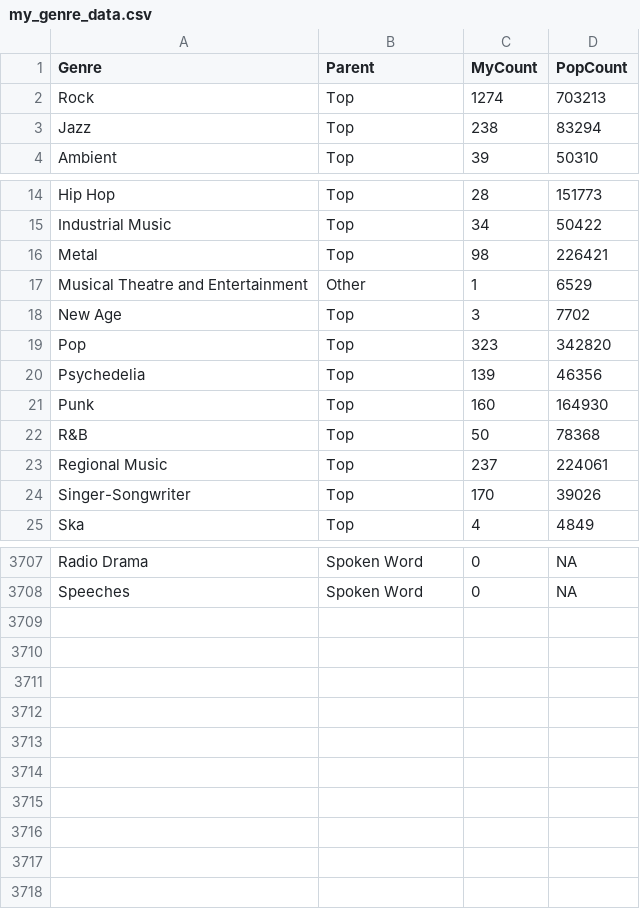
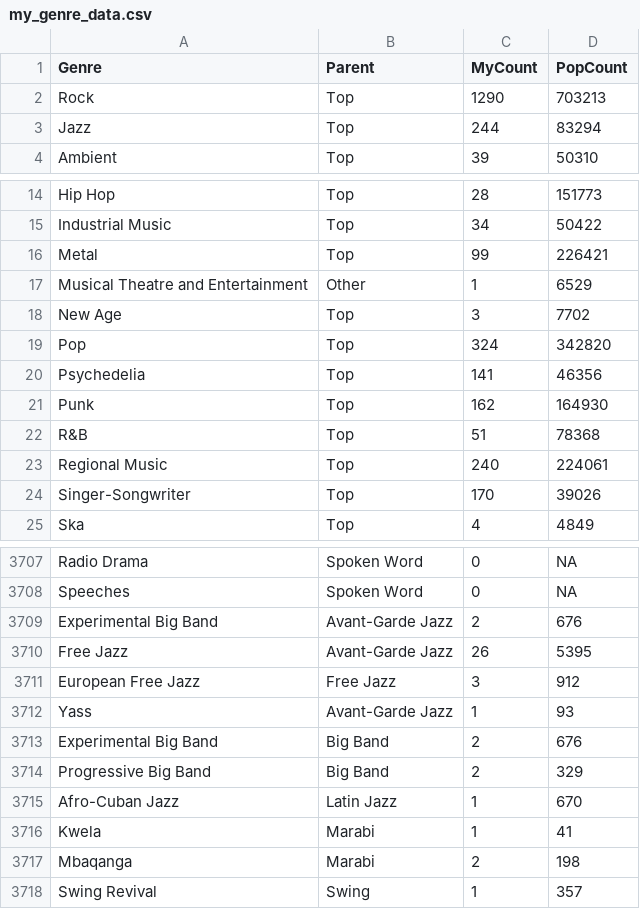
Before and after one commit to aaron-nielsen/aaron-nielsen.github.io, a CSV file: my_genre_data.csv, drawn as a sheet; only a part is shown, gaps mark what is left out; the diff covers the shown part only.

```diff
--- a/my_genre_data.csv
+++ b/my_genre_data.csv
@@ -1,4 +1,4 @@
 "Genre","Parent","MyCount","PopCount"
-"Rock","Top",1274,703213
-"Jazz","Top",238,83294
+"Rock","Top",1290,703213
+"Jazz","Top",244,83294
 "Ambient","Top",39,50310
@@ -15,10 +15,10 @@
 "Industrial Music","Top",34,50422
-"Metal","Top",98,226421
+"Metal","Top",99,226421
 "Musical Theatre and Entertainment","Other",1,6529
 "New Age","Top",3,7702
-"Pop","Top",323,342820
-"Psychedelia","Top",139,46356
-"Punk","Top",160,164930
-"R&B","Top",50,78368
-"Regional Music","Top",237,224061
+"Pop","Top",324,342820
+"Psychedelia","Top",141,46356
+"Punk","Top",162,164930
+"R&B","Top",51,78368
+"Regional Music","Top",240,224061
 "Singer-Songwriter","Top",170,39026
@@ -3708 +3708,11 @@
 "Speeches","Spoken Word",0,NA
+"Experimental Big Band","Avant-Garde Jazz",2,676
+"Free Jazz","Avant-Garde Jazz",26,5395
+"European Free Jazz","Free Jazz",3,912
+"Yass","Avant-Garde Jazz",1,93
+"Experimental Big Band","Big Band",2,676
+"Progressive Big Band","Big Band",2,329
+"Afro-Cuban Jazz","Latin Jazz",1,670
+"Kwela","Marabi",1,41
+"Mbaqanga","Marabi",2,198
+"Swing Revival","Swing",1,357
```
Also changed, not shown: 39 edited cells elsewhere in this file, my_year_data.csv, 5 other files.
